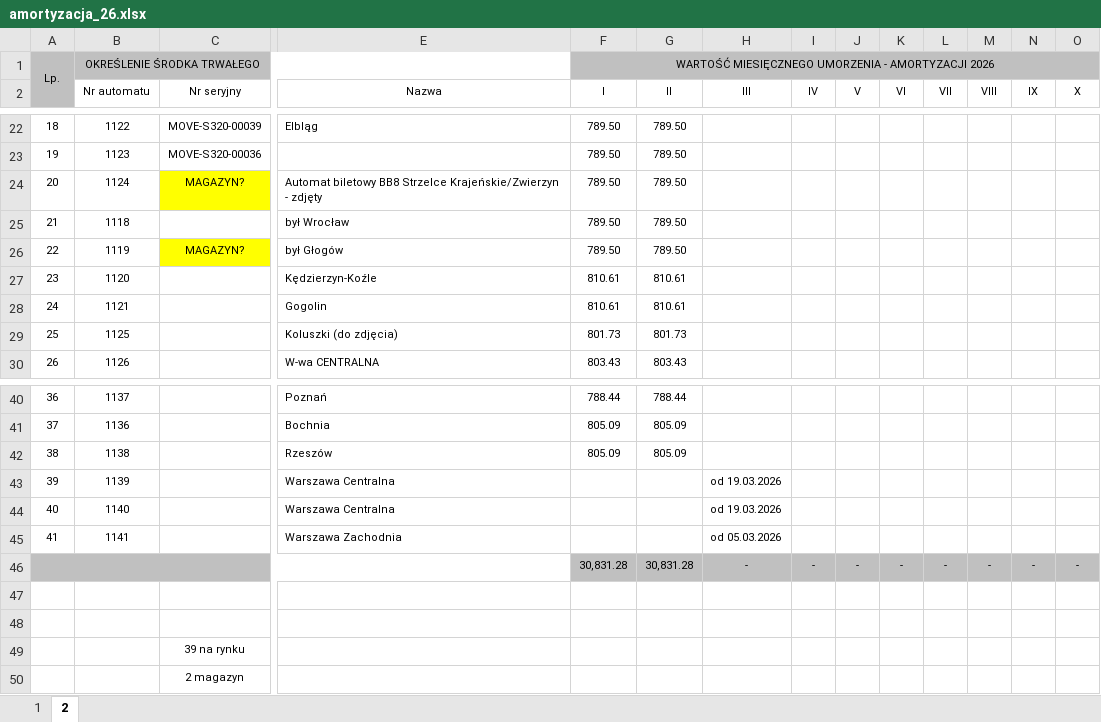
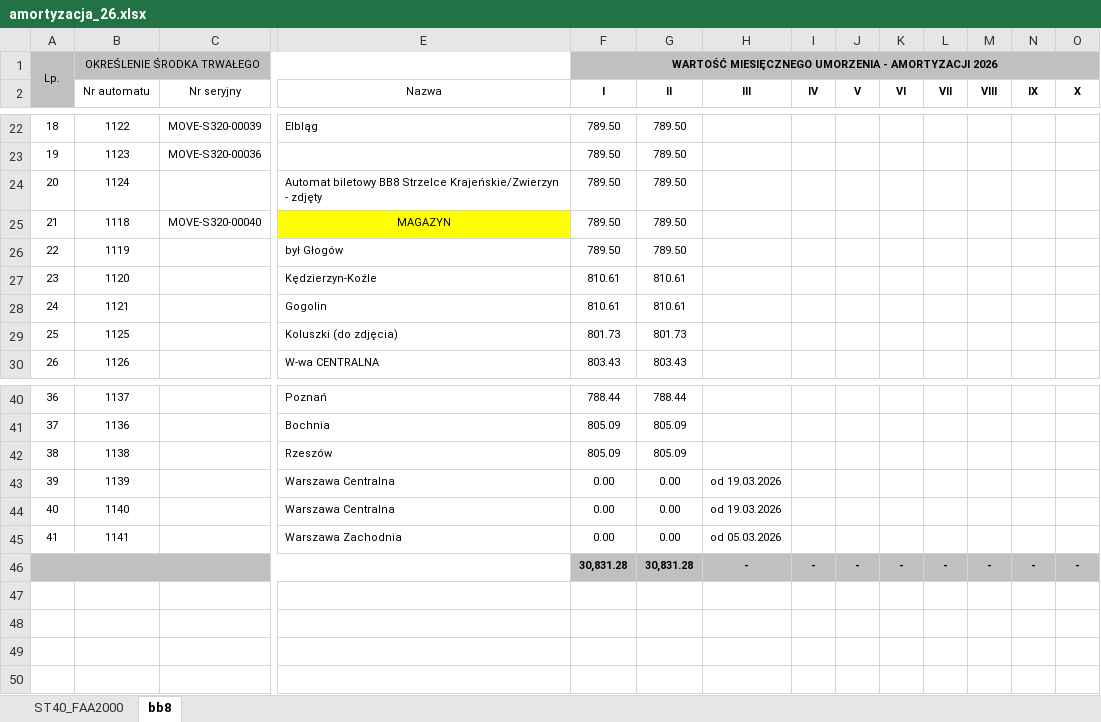
Before and after one commit to antek123213/PiL_excel, an Excel workbook: Koszty/amortyzacja_26.xlsx, sheet bb8, drawn as a sheet; only a part is shown, gaps mark what is left out; values as stored, in another font and other column widths than the file's, no borders; rows hold the shown columns only; the diff covers the shown part only; the diff names each change by its address in the sheet, - before the commit and + after, or states it on an @@ line.

```diff
--- a/Koszty/amortyzacja_26.xlsx (sheet bb8)
+++ b/Koszty/amortyzacja_26.xlsx (sheet bb8)
-sheet tab: 1
+sheet tab: ST40_FAA2000
-sheet tab: 2
+sheet tab: bb8
-F1 bold: off
+F1 bold: on
-F2:O2 bold: off
+F2:O2 bold: on
-C24 (Nr seryjny): MAGAZYN?
+C24 (Nr seryjny): (empty)
-C24 fill: #FFFF00
+C24 fill: none
-C25 (Nr seryjny): (empty)
+C25 (Nr seryjny): MOVE-S320-00040
-E25 (Nazwa): był Wrocław
+E25 (Nazwa): MAGAZYN
@@ E25 fill: none → #FFFF00, alignment: left → center @@
-C26 (Nr seryjny): MAGAZYN?
+C26 (Nr seryjny): (empty)
-C26 fill: #FFFF00
+C26 fill: none
-F43:F45 (I): (empty)
+F43:F45 (I): 0.00
-G43:G45 (II): (empty)
+G43:G45 (II): 0.00
-F46:O46 bold: off
+F46:O46 bold: on
-row 47: (empty)
-row 48: (empty)
-row 49:  |  | 39 na rynku
-row 50:  |  | 2 magazyn
```
Also changed, not shown: 1 edited cell and cell formats elsewhere in this sheet, sheet ST40_FAA2000, formulas that keep their value, Koszty/amortyzacja_25.xlsx, output/PL_TVM_2026-03.xlsx, 3 other files.
